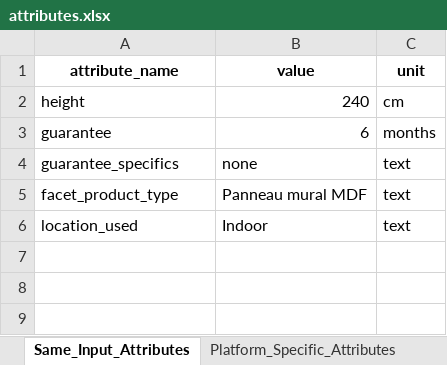
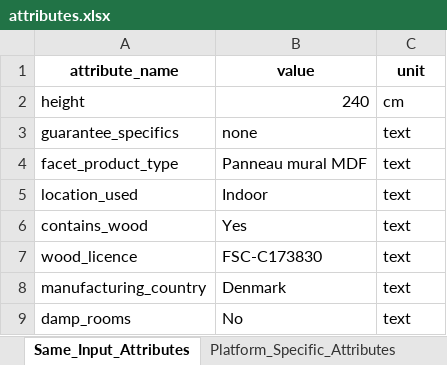
Before and after one commit to mrLyngdal/product_manager, an Excel workbook: data/config/attributes.xlsx, sheet Same_Input_Attributes, drawn as a sheet; values as stored, in another font and other column widths than the file's, no borders; removed rows and columns are numbered as before the commit, all else as after; the diff names each change by its address in the sheet, - before the commit and + after, or states it on an @@ line.

```diff
--- a/data/config/attributes.xlsx (sheet Same_Input_Attributes)
+++ b/data/config/attributes.xlsx (sheet Same_Input_Attributes)
-row 3: guarantee | 6 | months
+row 6: contains_wood | Yes | text
+row 7: wood_licence | FSC-C173830 | text
+row 8: manufacturing_country | Denmark | text
+row 9: damp_rooms | No | text
```
Also changed, not shown: sheet Platform_Specific_Attributes, data/config/mapping.xlsx, data/input/acoustic_panels.xlsx, 12 other files.
